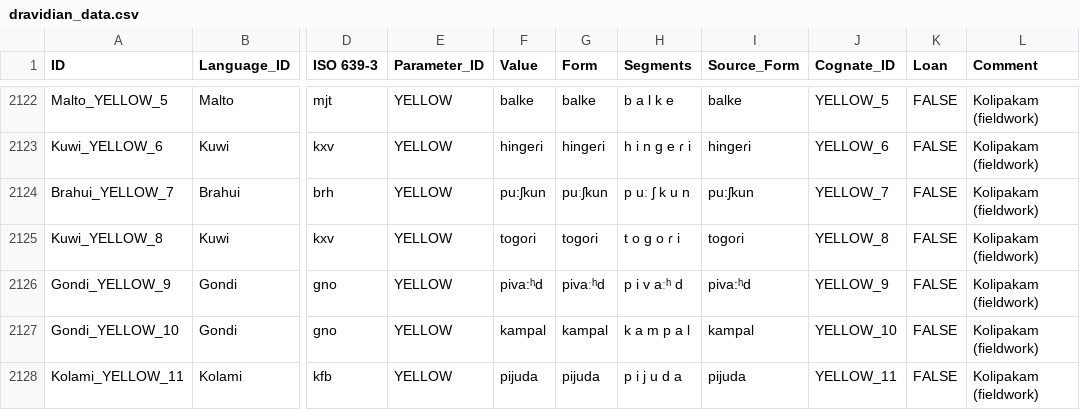
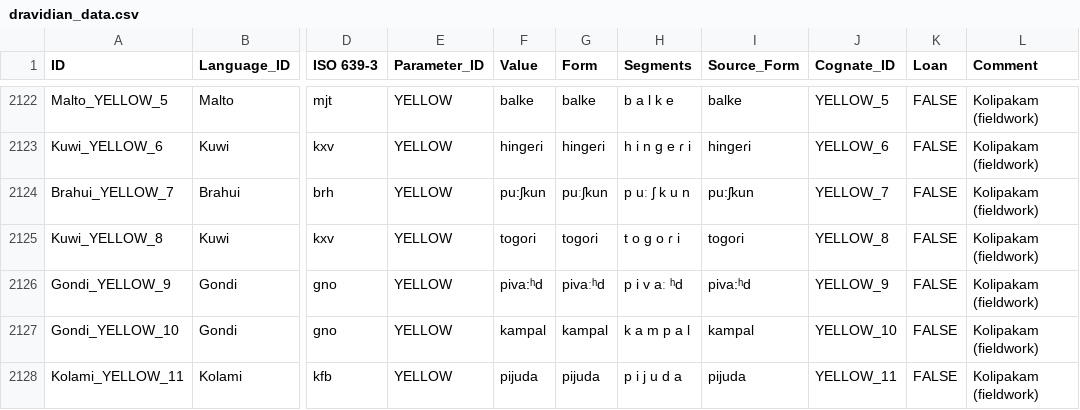
Before and after one commit to pgeorgis/LST_MScThesis, a CSV file: Datasets/Dravidian/dravidian_data.csv, drawn as a sheet; only a part is shown, gaps mark what is left out; the diff names each change by its address in the sheet, - before the commit and + after, or states it on an @@ line.

Commit message:
Updated segmentation

```diff
--- a/Datasets/Dravidian/dravidian_data.csv
+++ b/Datasets/Dravidian/dravidian_data.csv
-H2126 (Segments): p i v aːʰ d
+H2126 (Segments): p i v aː ʰd
```
Also changed, not shown: Datasets/Polynesian/polynesian_data.csv, 3 other files.
